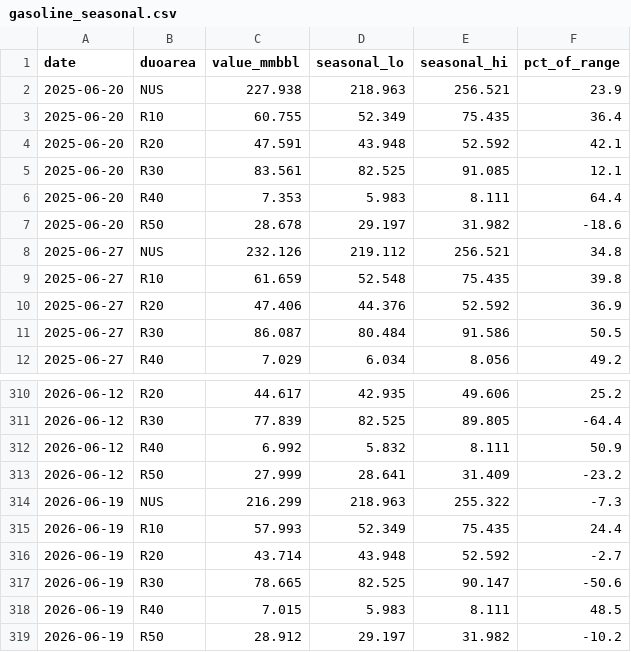
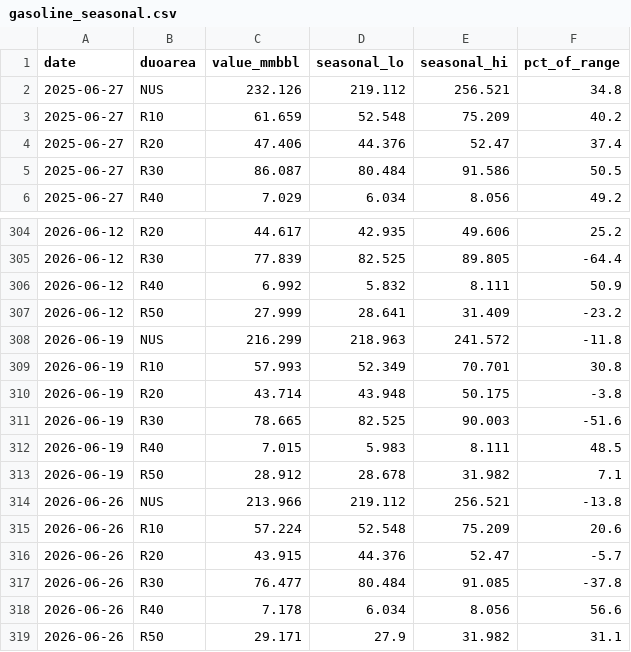
Before and after one commit to DataVizHonduran/boquin.github.io, a CSV file: reports/petroleum-stocks/data/gasoline_seasonal.csv, drawn as a sheet; only a part is shown, gaps mark what is left out.

```diff
--- a/reports/petroleum-stocks/data/gasoline_seasonal.csv
+++ b/reports/petroleum-stocks/data/gasoline_seasonal.csv
@@ -1,11 +1,5 @@
 date,duoarea,value_mmbbl,seasonal_lo,seasonal_hi,pct_of_range
-2025-06-20,NUS,227.938,218.963,256.521,23.9
-2025-06-20,R10,60.755,52.349,75.435,36.4
-2025-06-20,R20,47.591,43.948,52.592,42.1
-2025-06-20,R30,83.561,82.525,91.085,12.1
-2025-06-20,R40,7.353,5.983,8.111,64.4
-2025-06-20,R50,28.678,29.197,31.982,-18.6
 2025-06-27,NUS,232.126,219.112,256.521,34.8
-2025-06-27,R10,61.659,52.548,75.435,39.8
-2025-06-27,R20,47.406,44.376,52.592,36.9
+2025-06-27,R10,61.659,52.548,75.209,40.2
+2025-06-27,R20,47.406,44.376,52.47,37.4
 2025-06-27,R30,86.087,80.484,91.586,50.5
@@ -313,7 +307,13 @@ date,duoarea,value_mmbbl,seasonal_lo,seasonal_hi,pct_of_range
 2026-06-12,R50,27.999,28.641,31.409,-23.2
-2026-06-19,NUS,216.299,218.963,255.322,-7.3
-2026-06-19,R10,57.993,52.349,75.435,24.4
-2026-06-19,R20,43.714,43.948,52.592,-2.7
-2026-06-19,R30,78.665,82.525,90.147,-50.6
+2026-06-19,NUS,216.299,218.963,241.572,-11.8
+2026-06-19,R10,57.993,52.349,70.701,30.8
+2026-06-19,R20,43.714,43.948,50.175,-3.8
+2026-06-19,R30,78.665,82.525,90.003,-51.6
 2026-06-19,R40,7.015,5.983,8.111,48.5
-2026-06-19,R50,28.912,29.197,31.982,-10.2
+2026-06-19,R50,28.912,28.678,31.982,7.1
+2026-06-26,NUS,213.966,219.112,256.521,-13.8
+2026-06-26,R10,57.224,52.548,75.209,20.6
+2026-06-26,R20,43.915,44.376,52.47,-5.7
+2026-06-26,R30,76.477,80.484,91.085,-37.8
+2026-06-26,R40,7.178,6.034,8.056,56.6
+2026-06-26,R50,29.171,27.9,31.982,31.1
```
Also changed, not shown: reports/petroleum-stocks/data/crude_raw.csv, reports/petroleum-stocks/data/crude_seasonal.csv, 7 other files.
